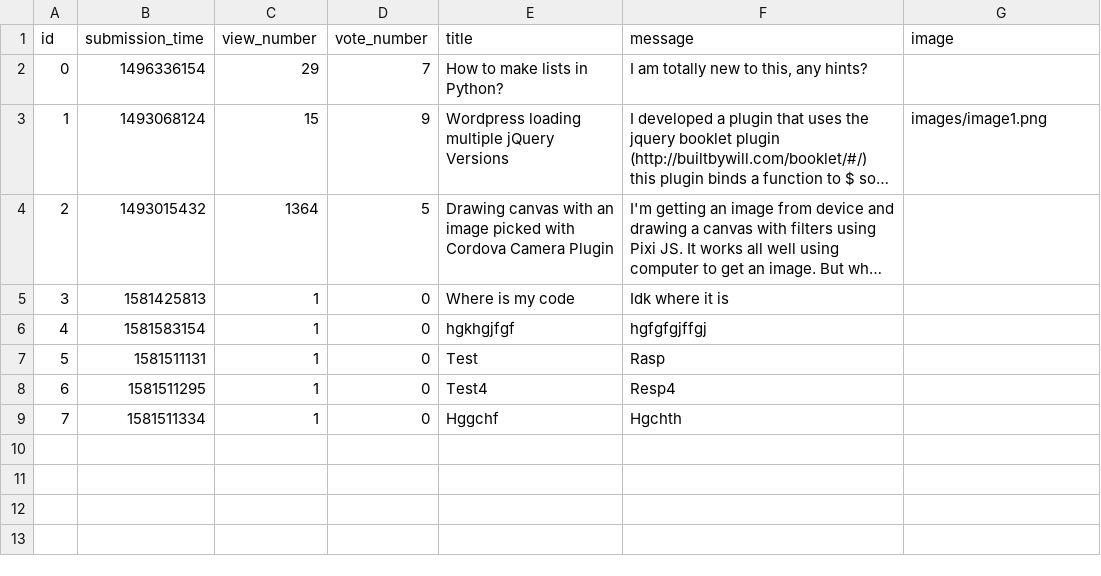
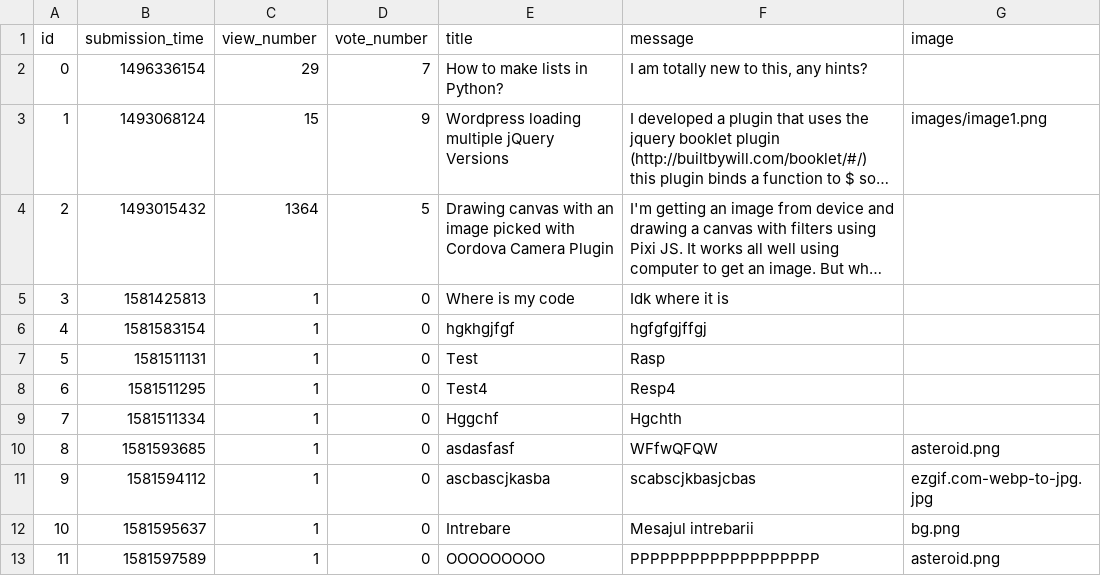
Before and after one commit to AdinaDida/Ask-Mate-SQL, a CSV file: sample_data/question.csv, drawn as a sheet; long unchanged cells end in …; the diff names each change by its address in the sheet, - before the commit and + after, or states it on an @@ line.

Commit message:
Add upload images functionality

```diff
--- a/sample_data/question.csv
+++ b/sample_data/question.csv
+row 10: 8 | 1581593685 | 1 | 0 | asdasfasf | WFfwQFQW | asteroid.png
+row 11: 9 | 1581594112 | 1 | 0 | ascbascjkasba | scabscjkbasjcbas | ezgif.com-webp-to-jpg.jpg
+row 12: 10 | 1581595637 | 1 | 0 | Intrebare | Mesajul intrebarii | bg.png
+row 13: 11 | 1581597589 | 1 | 0 | OOOOOOOOO | PPPPPPPPPPPPPPPPPPP | asteroid.png
```
Also changed, not shown: sample_data/answer.csv, 5 other files.
